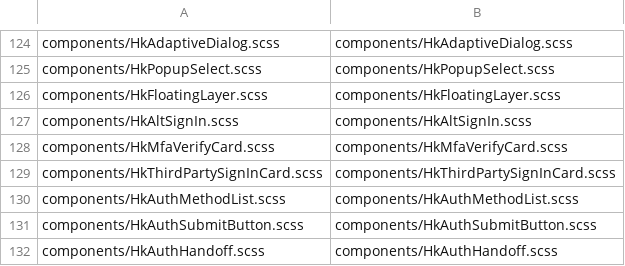
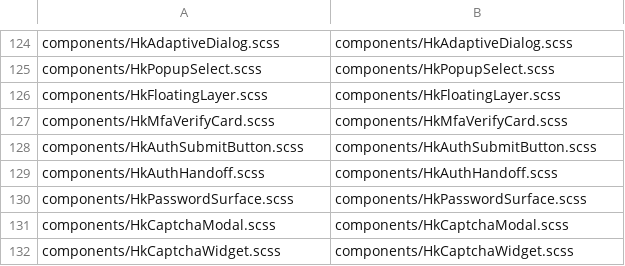
Before and after one commit to celestia-island/hikari, a TSV file: packages/components/src/styles/vue-mirror/manifest.tsv, drawn as a sheet; only a part is shown, gaps mark what is left out; the shorter side is filled out with more unchanged rows; the diff names each change by its address in the sheet, - before the commit and + after, or states it on an @@ line.

```diff
--- a/packages/components/src/styles/vue-mirror/manifest.tsv
+++ b/packages/components/src/styles/vue-mirror/manifest.tsv
-row 127: components/HkAltSignIn.scss | components/HkAltSignIn.scss
-row 129: components/HkThirdPartySignInCard.scss | components/HkThirdPartySignInCard.scss
-row 130: components/HkAuthMethodList.scss | components/HkAuthMethodList.scss
```
Also changed, not shown: 56 other files.
